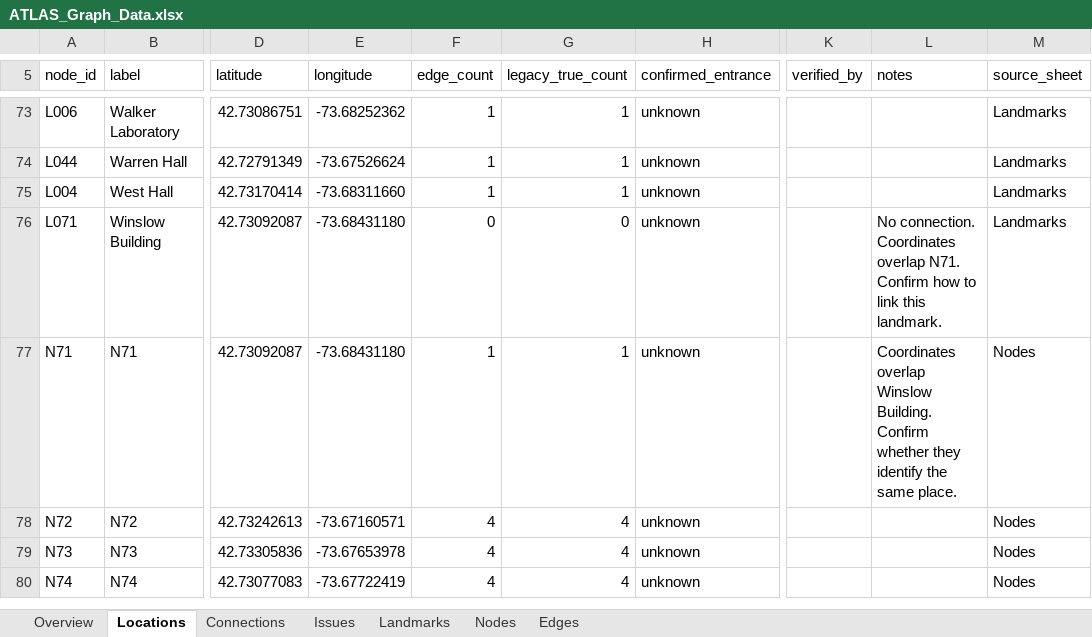
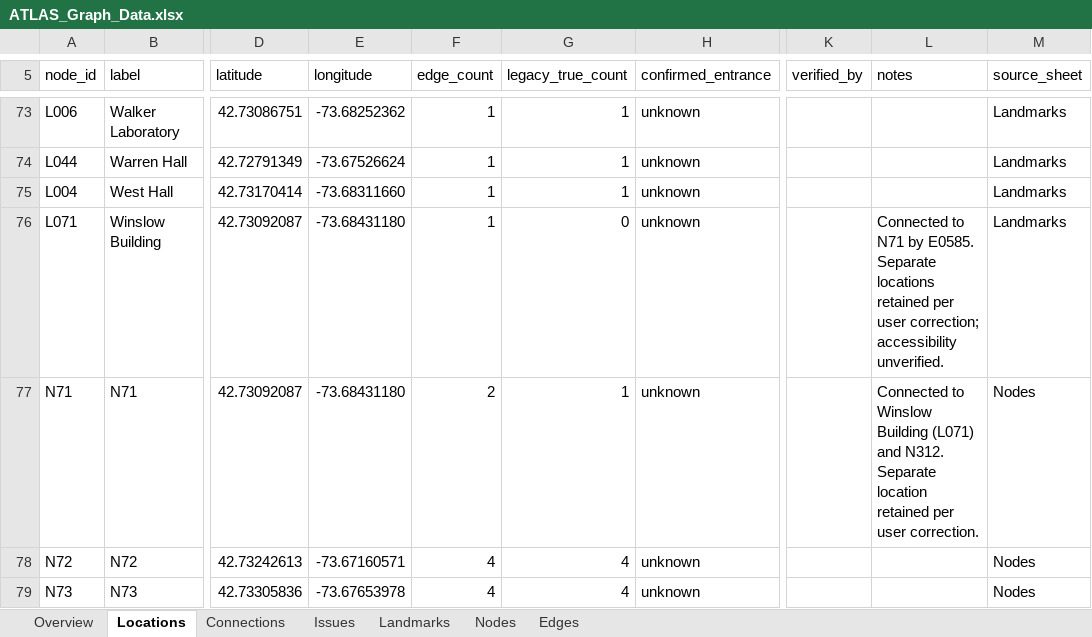
Before and after one commit to matthew-mw/OpenPath-RPI, an Excel workbook: data/ATLAS_Graph_Data.xlsx, sheet Locations, drawn as a sheet; only a part is shown, gaps mark what is left out; the shorter side is filled out with more unchanged rows; values as stored, in another font and other column widths than the file's, no cell formats; conditional formats and table styles not drawn; the diff names each change by its address in the sheet, - before the commit and + after, or states it on an @@ line.

```diff
--- a/data/ATLAS_Graph_Data.xlsx (sheet Locations)
+++ b/data/ATLAS_Graph_Data.xlsx (sheet Locations)
-F76 (edge_count): 0
+F76 (edge_count): 1
-L76 (notes): No connection. Coordinates overlap N71. Confirm how to link this landmark.
+L76 (notes): Connected to N71 by E0585. Separate locations retained per user correction; accessibility unverified.
-F77 (edge_count): 1
+F77 (edge_count): 2
-L77 (notes): Coordinates overlap Winslow Building. Confirm whether they identify the same place.
+L77 (notes): Connected to Winslow Building (L071) and N312. Separate location retained per user correction.
```
Also changed, not shown: sheet Nodes, sheet Landmarks, sheet Connections, sheet Overview, sheet Issues, sheet Edges, cell formats, formulas that keep their value, 1 other file.
